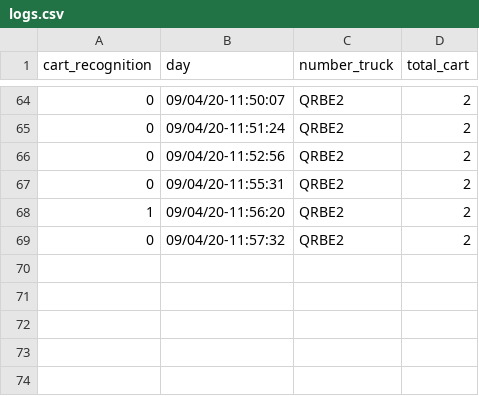
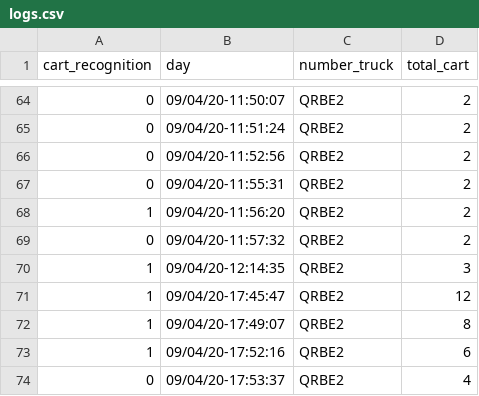
Before and after one commit to MaulyGabriel/balance, a CSV file: logs.csv, drawn as a sheet; only a part is shown, gaps mark what is left out.

```diff
--- a/logs.csv
+++ b/logs.csv
@@ -69 +69,6 @@ cart_recognition,day,number_truck,total_cart
 0,09/04/20-11:57:32,QRBE2,2
+1,09/04/20-12:14:35,QRBE2,3
+1,09/04/20-17:45:47,QRBE2,12
+1,09/04/20-17:49:07,QRBE2,8
+1,09/04/20-17:52:16,QRBE2,6
+0,09/04/20-17:53:37,QRBE2,4
```
Also changed, not shown: 7 other files.
